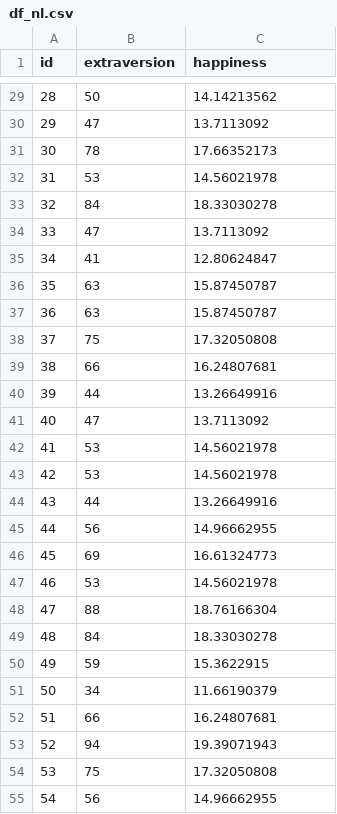
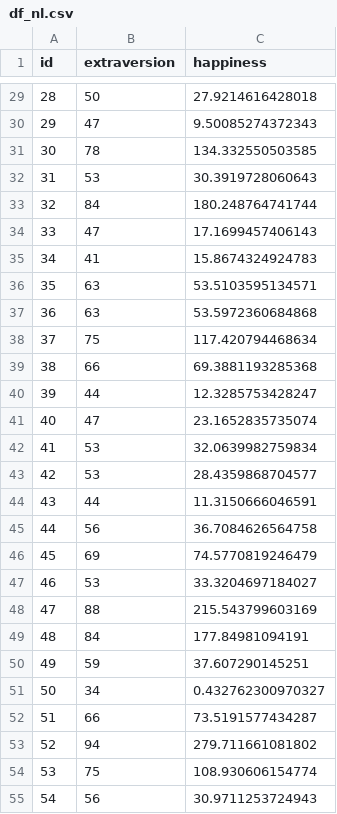
Before and after one commit to uopsych/psy612, a CSV file: labs/lab-6/data/df_nl.csv, drawn as a sheet; only a part is shown, gaps mark what is left out; the diff covers the shown part only.

```diff
--- a/labs/lab-6/data/df_nl.csv
+++ b/labs/lab-6/data/df_nl.csv
@@ -29,27 +29,27 @@ id,extraversion,happiness
-28,50,14.14213562
-29,47,13.7113092
-30,78,17.66352173
-31,53,14.56021978
-32,84,18.33030278
-33,47,13.7113092
-34,41,12.80624847
-35,63,15.87450787
-36,63,15.87450787
-37,75,17.32050808
-38,66,16.24807681
-39,44,13.26649916
-40,47,13.7113092
-41,53,14.56021978
-42,53,14.56021978
-43,44,13.26649916
-44,56,14.96662955
-45,69,16.61324773
-46,53,14.56021978
-47,88,18.76166304
-48,84,18.33030278
-49,59,15.3622915
-50,34,11.66190379
-51,66,16.24807681
-52,94,19.39071943
-53,75,17.32050808
-54,56,14.96662955
+28,50,27.9214616428018
+29,47,9.50085274372343
+30,78,134.332550503585
+31,53,30.3919728060643
+32,84,180.248764741744
+33,47,17.1699457406143
+34,41,15.8674324924783
+35,63,53.5103595134571
+36,63,53.5972360684868
+37,75,117.420794468634
+38,66,69.3881193285368
+39,44,12.3285753428247
+40,47,23.1652835735074
+41,53,32.0639982759834
+42,53,28.4359868704577
+43,44,11.3150666046591
+44,56,36.7084626564758
+45,69,74.5770819246479
+46,53,33.3204697184027
+47,88,215.543799603169
+48,84,177.84981094191
+49,59,37.607290145251
+50,34,0.432762300970327
+51,66,73.5191577434287
+52,94,279.711661081802
+53,75,108.930606154774
+54,56,30.9711253724943
```
Also changed, not shown: 120 edited cells elsewhere in this file.
